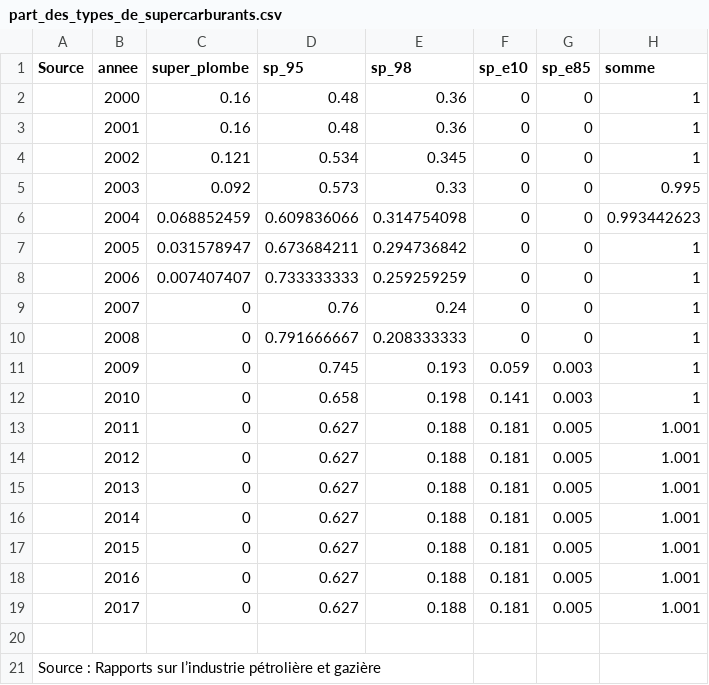
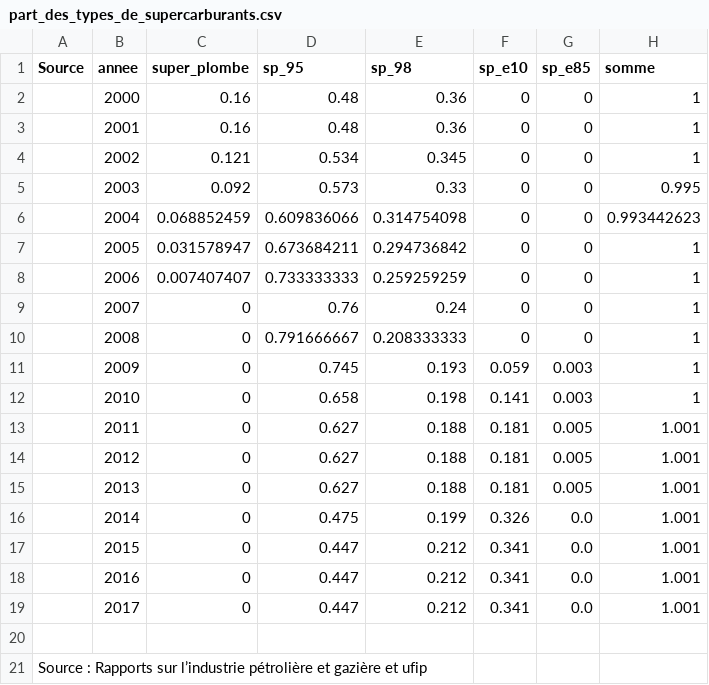
Before and after one commit to openfisca/openfisca-france-indirect-taxation, a CSV file: openfisca_france_indirect_taxation/assets/part_des_types_de_supercarburants.csv, drawn as a sheet.

Commit message:
Update share of gasoline types

```diff
--- a/openfisca_france_indirect_taxation/assets/part_des_types_de_supercarburants.csv
+++ b/openfisca_france_indirect_taxation/assets/part_des_types_de_supercarburants.csv
@@ -15,7 +15,7 @@ Source;annee;super_plombe;sp_95;sp_98;sp_e10;sp_e85;somme
 ;2013;0;0.627;0.188;0.181;0.005;1.001
-;2014;0;0.627;0.188;0.181;0.005;1.001
-;2015;0;0.627;0.188;0.181;0.005;1.001
-;2016;0;0.627;0.188;0.181;0.005;1.001
-;2017;0;0.627;0.188;0.181;0.005;1.001
+;2014;0;0.475;0.199;0.326;0.0;1.001
+;2015;0;0.447;0.212;0.341;0.0;1.001
+;2016;0;0.447;0.212;0.341;0.0;1.001
+;2017;0;0.447;0.212;0.341;0.0;1.001
 ;;;;;;;
-Source : Rapports sur l’industrie pétrolière et gazière;;;;;;;
+Source : Rapports sur l’industrie pétrolière et gazière et ufip;;;;;;;
```
